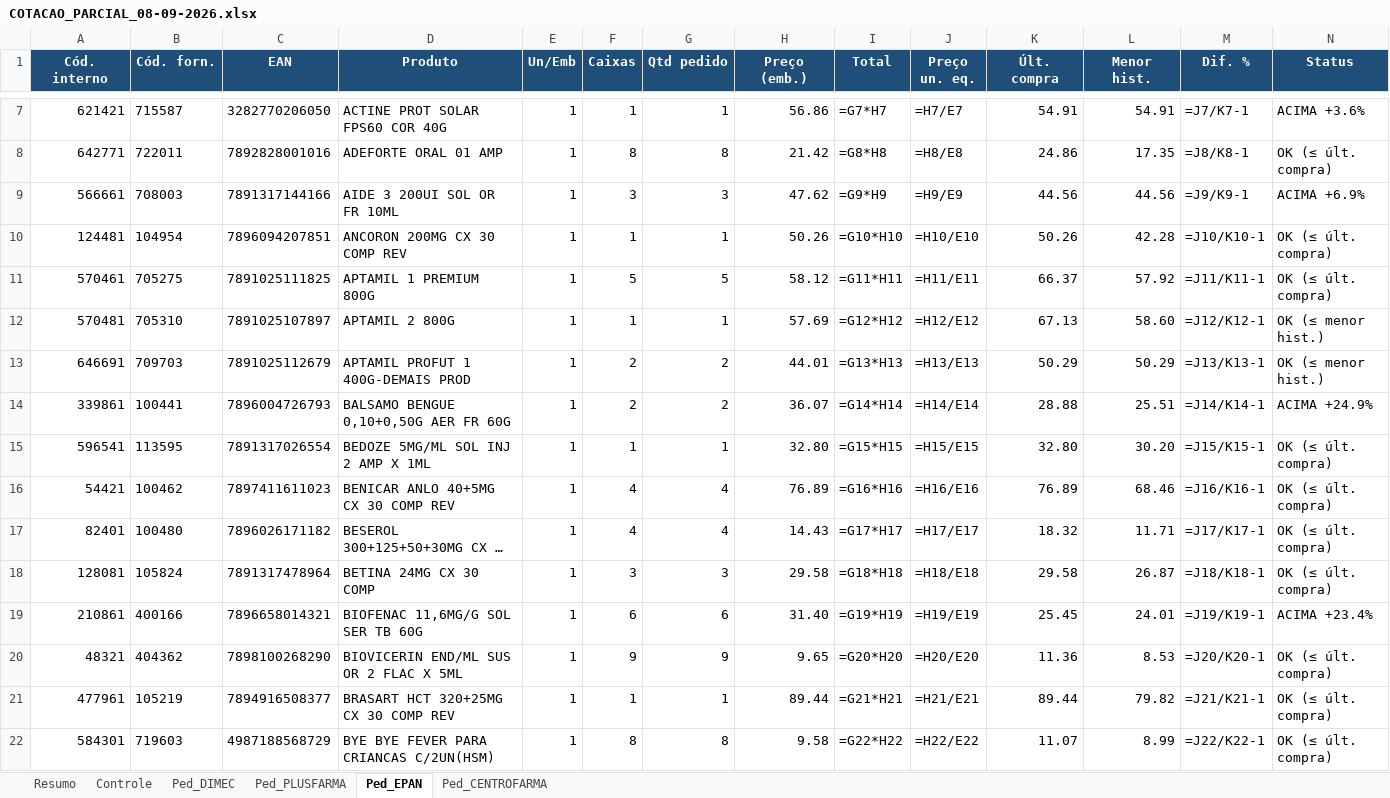
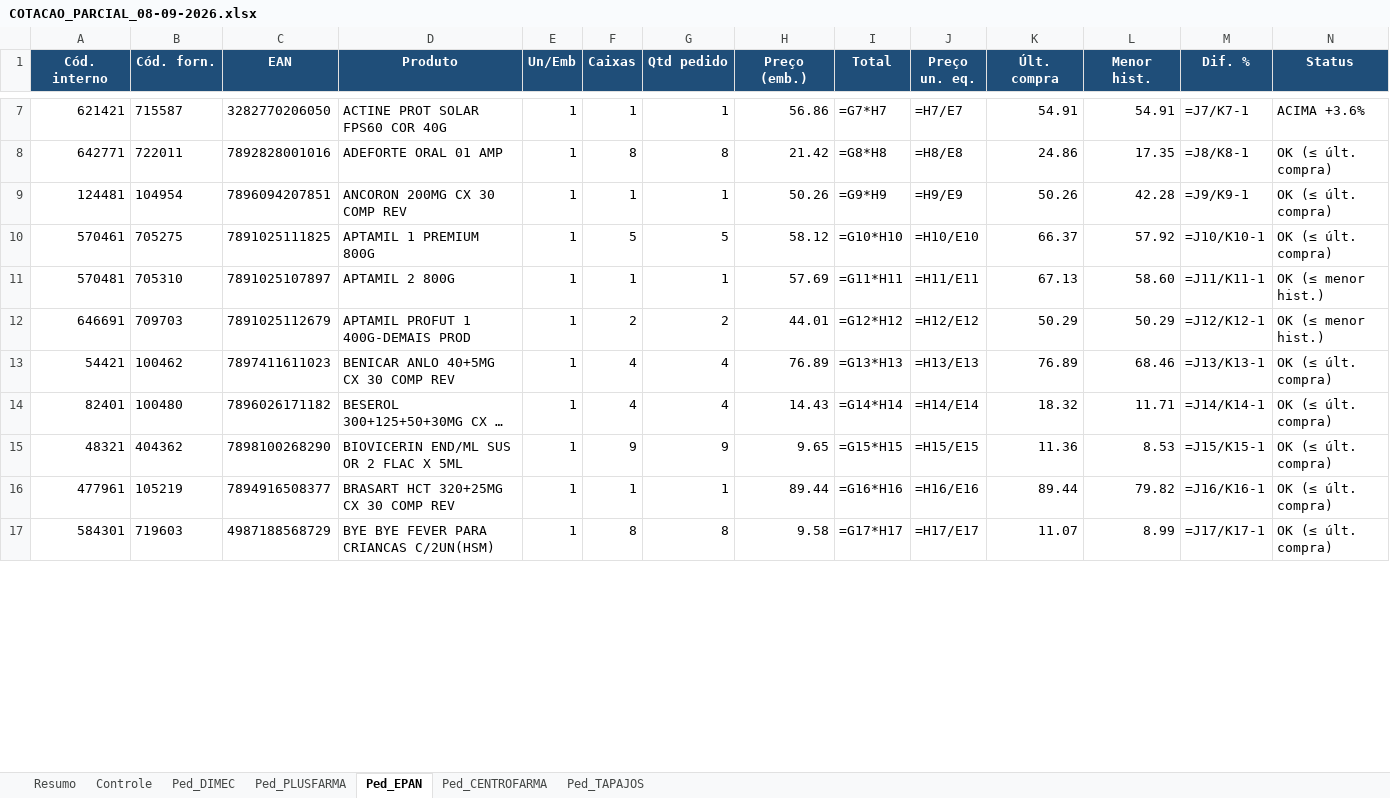
Before and after one commit to arthurrocha2025/farmarocha, an Excel workbook: cotacoes/2026-09-08/COTACAO_PARCIAL_08-09-2026.xlsx, sheet Ped_EPAN, drawn as a sheet; only a part is shown, gaps mark what is left out; long unchanged cells end in …; values as stored, in another font and other column widths than the file's, no borders; formulas without a stored value are shown as written; removed rows and columns are numbered as before the commit, all else as after; rows hold the shown columns only; the diff covers the shown part only; the diff names each change by its address in the sheet, - before the commit and + after, or states it on an @@ line.

```diff
--- a/cotacoes/2026-09-08/COTACAO_PARCIAL_08-09-2026.xlsx (sheet Ped_EPAN)
+++ b/cotacoes/2026-09-08/COTACAO_PARCIAL_08-09-2026.xlsx (sheet Ped_EPAN)
+sheet tab: Ped_TAPAJOS
-row 9: 566661 | 708003 | 7891317144166 | AIDE 3 200UI SOL OR FR 10ML | 1 | 3 | 3 | 47.62 | =G9*H9 | =H9/E9 | 44.56 | 44.56 | =J9/K9-1 | ACIMA +6.9%
-I9 (Total): =G10*H10
+I9 (Total): =G9*H9
-J9 (Preço un. eq.): =H10/E10
+J9 (Preço un. eq.): =H9/E9
-M9 (Dif. %): =J10/K10-1
+M9 (Dif. %): =J9/K9-1
-I10 (Total): =G11*H11
+I10 (Total): =G10*H10
-J10 (Preço un. eq.): =H11/E11
+J10 (Preço un. eq.): =H10/E10
-M10 (Dif. %): =J11/K11-1
+M10 (Dif. %): =J10/K10-1
-I11 (Total): =G12*H12
+I11 (Total): =G11*H11
-J11 (Preço un. eq.): =H12/E12
+J11 (Preço un. eq.): =H11/E11
-M11 (Dif. %): =J12/K12-1
+M11 (Dif. %): =J11/K11-1
-I12 (Total): =G13*H13
+I12 (Total): =G12*H12
-J12 (Preço un. eq.): =H13/E13
+J12 (Preço un. eq.): =H12/E12
-M12 (Dif. %): =J13/K13-1
+M12 (Dif. %): =J12/K12-1
-row 14: 339861 | 100441 | 7896004726793 | BALSAMO BENGUE 0,10+0,50G AER FR 60G | 1 | 2 | 2 | 36.07 | =G14*H14 | =H14/E14 | 28.88 | 25.51 | =J14/K14-1 | ACIMA +24.9%
-row 15: 596541 | 113595 | 7891317026554 | BEDOZE 5MG/ML SOL INJ 2 AMP X 1ML | 1 | 1 | 1 | 32.80 | =G15*H15 | =H15/E15 | 32.80 | 30.20 | =J15/K15-1 | OK (≤ últ. compra)
-I13 (Total): =G16*H16
+I13 (Total): =G13*H13
-J13 (Preço un. eq.): =H16/E16
+J13 (Preço un. eq.): =H13/E13
-M13 (Dif. %): =J16/K16-1
+M13 (Dif. %): =J13/K13-1
-I14 (Total): =G17*H17
+I14 (Total): =G14*H14
-J14 (Preço un. eq.): =H17/E17
+J14 (Preço un. eq.): =H14/E14
-M14 (Dif. %): =J17/K17-1
+M14 (Dif. %): =J14/K14-1
-row 18: 128081 | 105824 | 7891317478964 | BETINA 24MG CX 30 COMP | 1 | 3 | 3 | 29.58 | =G18*H18 | =H18/E18 | 29.58 | 26.87 | =J18/K18-1 | OK (≤ últ. compra)
-row 19: 210861 | 400166 | 7896658014321 | BIOFENAC 11,6MG/G SOL SER TB 60G | 1 | 6 | 6 | 31.40 | =G19*H19 | =H19/E19 | 25.45 | 24.01 | =J19/K19-1 | ACIMA +23.4%
-I15 (Total): =G20*H20
+I15 (Total): =G15*H15
-J15 (Preço un. eq.): =H20/E20
+J15 (Preço un. eq.): =H15/E15
-M15 (Dif. %): =J20/K20-1
+M15 (Dif. %): =J15/K15-1
-I16 (Total): =G21*H21
+I16 (Total): =G16*H16
-J16 (Preço un. eq.): =H21/E21
+J16 (Preço un. eq.): =H16/E16
-M16 (Dif. %): =J21/K21-1
+M16 (Dif. %): =J16/K16-1
-I17 (Total): =G22*H22
+I17 (Total): =G17*H17
-J17 (Preço un. eq.): =H22/E22
+J17 (Preço un. eq.): =H17/E17
-M17 (Dif. %): =J22/K22-1
+M17 (Dif. %): =J17/K17-1
```
Also changed, not shown: 14 removed rows and 391 edited cells elsewhere in this sheet, sheet Controle, sheet Ped_DIMEC, sheet Ped_CENTROFARMA, sheet Resumo, 1 other file.
